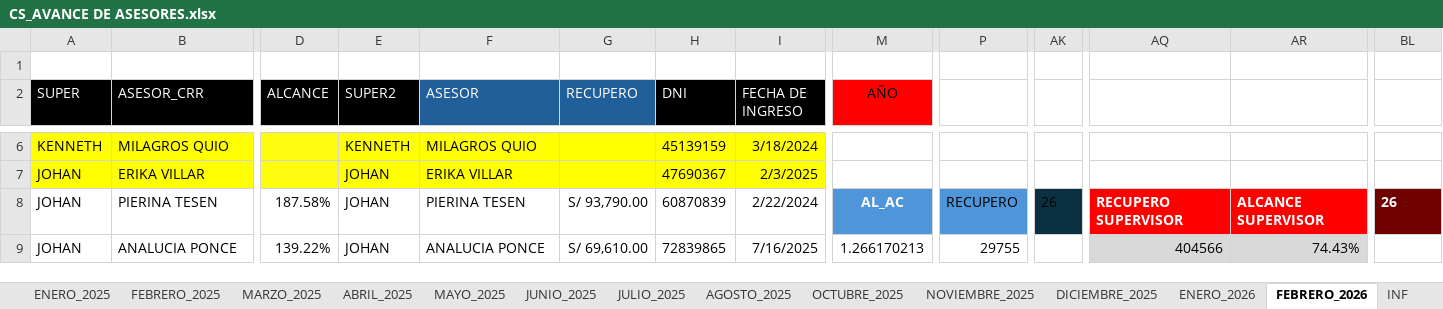
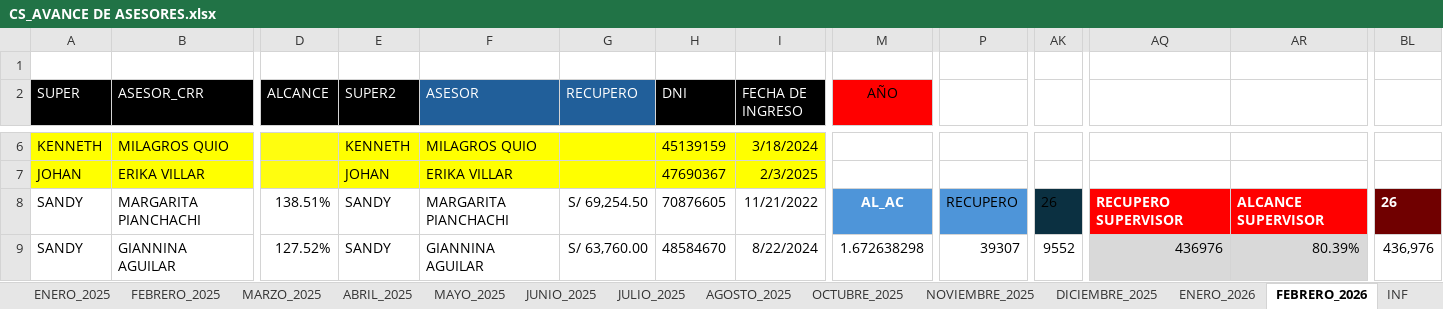
Before and after one commit to jvasquez98/Ranking, an Excel workbook: CS_AVANCE DE ASESORES.xlsx, sheet FEBRERO_2026, drawn as a sheet; only a part is shown, gaps mark what is left out; values as stored, in another font and other column widths than the file's, no borders; conditional formats and table styles not drawn; the diff covers the shown part only; the diff names each change by its address in the sheet, - before the commit and + after, or states it on an @@ line.

```diff
--- a/CS_AVANCE DE ASESORES.xlsx (sheet FEBRERO_2026)
+++ b/CS_AVANCE DE ASESORES.xlsx (sheet FEBRERO_2026)
-A8:A9 (SUPER): JOHAN
+A8:A9 (SUPER): SANDY
-B8 (ASESOR_CRR): PIERINA TESEN
+B8 (ASESOR_CRR): MARGARITA PIANCHACHI
-D8 (ALCANCE): 187.58%
+D8 (ALCANCE): 138.51%
-E8:E9 (SUPER2): JOHAN
+E8:E9 (SUPER2): SANDY
-F8 (ASESOR): PIERINA TESEN
+F8 (ASESOR): MARGARITA PIANCHACHI
-G8 (RECUPERO): S/ 93,790.00
+G8 (RECUPERO): S/ 69,254.50
-H8 (DNI): 60870839
+H8 (DNI): 70876605
-I8 (FECHA DE INGRESO): 2/22/2024
+I8 (FECHA DE INGRESO): 11/21/2022
-B9 (ASESOR_CRR): ANALUCIA PONCE
+B9 (ASESOR_CRR): GIANNINA AGUILAR
-D9 (ALCANCE): 139.22%
+D9 (ALCANCE): 127.52%
-F9 (ASESOR): ANALUCIA PONCE
+F9 (ASESOR): GIANNINA AGUILAR
-G9 (RECUPERO): S/ 69,610.00
+G9 (RECUPERO): S/ 63,760.00
-H9 (DNI): 72839865
+H9 (DNI): 48584670
-I9 (FECHA DE INGRESO): 7/16/2025
+I9 (FECHA DE INGRESO): 8/22/2024
-M9 (AÑO): 1.266170213
+M9 (AÑO): 1.672638298
-P9: 29755
+P9: 39307
-AK9: (empty)
+AK9: 9552
-AQ9: 404566
+AQ9: 436976
-AR9: 74.43%
+AR9: 80.39%
-BL9: (empty)
+BL9: 436,976
```
Also changed, not shown: 15 added rows, 14 removed rows, 386 edited cells and cell formats elsewhere in this sheet, sheet CAPA, sheet DIM, formulas that keep their value, hidden cells, CS_MARCACIONES_ORCRIST.xlsx, 2 other files.
